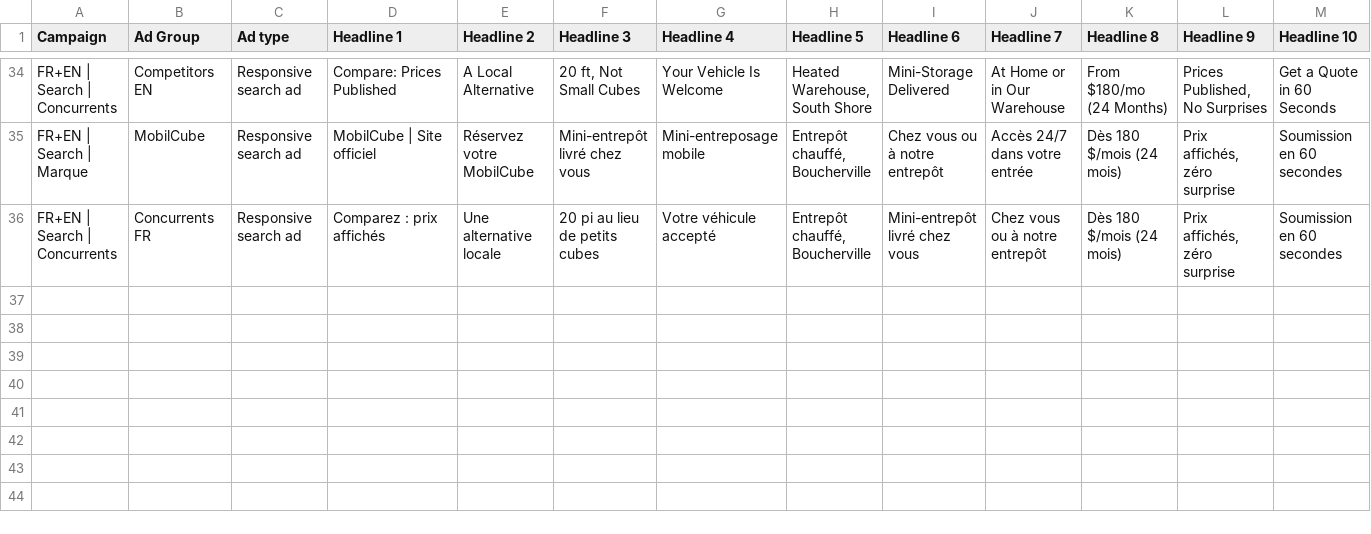
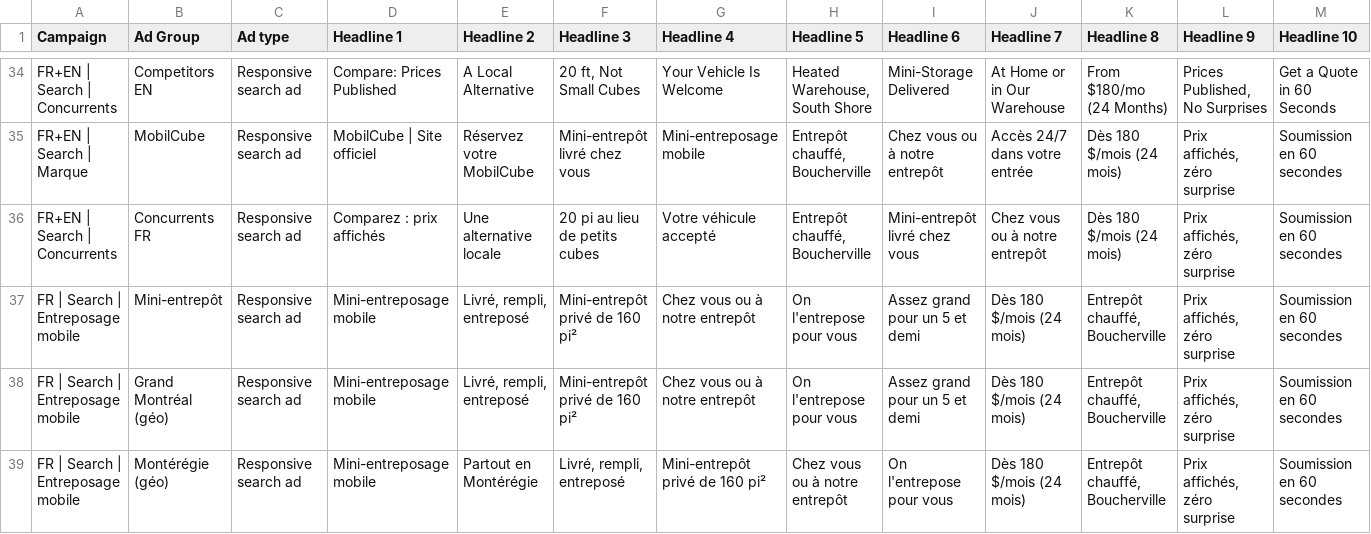
Before and after one commit to jpdemuszka-art/MobilCube, a CSV file: ads/google-ads-editor/04-responsive-search-ads.csv, drawn as a sheet; only a part is shown, gaps mark what is left out; rows hold the shown columns only; the diff names each change by its address in the sheet, - before the commit and + after, or states it on an @@ line.

```diff
--- a/ads/google-ads-editor/04-responsive-search-ads.csv
+++ b/ads/google-ads-editor/04-responsive-search-ads.csv
+row 37: FR | Search | Entreposage mobile | Mini-entrepôt | Responsive search ad | Mini-entreposage mobile | Livré, rempli, entreposé | Mini-entrepôt privé de 160 pi² | Chez vous ou à notre entrepôt | On l'entrepose pour vous | Assez grand pour un 5 et demi | Dès 180 $/mois (24 mois) | Entrepôt chauffé, Boucherville | Prix affichés, zéro surprise | Soumission en 60 secondes
+row 38: FR | Search | Entreposage mobile | Grand Montréal (géo) | Responsive search ad | Mini-entreposage mobile | Livré, rempli, entreposé | Mini-entrepôt privé de 160 pi² | Chez vous ou à notre entrepôt | On l'entrepose pour vous | Assez grand pour un 5 et demi | Dès 180 $/mois (24 mois) | Entrepôt chauffé, Boucherville | Prix affichés, zéro surprise | Soumission en 60 secondes
+row 39: FR | Search | Entreposage mobile | Montérégie (géo) | Responsive search ad | Mini-entreposage mobile | Partout en Montérégie | Livré, rempli, entreposé | Mini-entrepôt privé de 160 pi² | Chez vous ou à notre entrepôt | On l'entrepose pour vous | Dès 180 $/mois (24 mois) | Entrepôt chauffé, Boucherville | Prix affichés, zéro surprise | Soumission en 60 secondes
```
Also changed, not shown: ads/google-ads-editor/02-ad-groups.csv, 23 other files.
